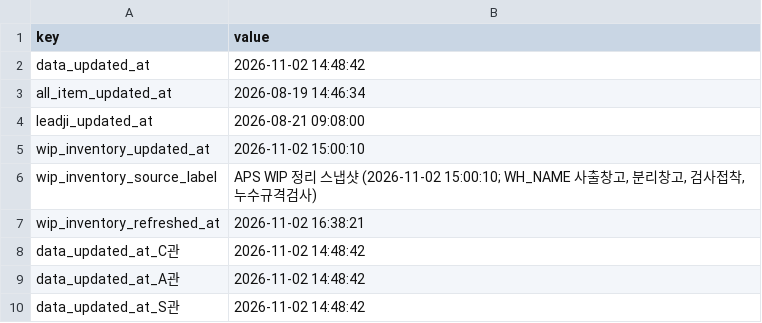
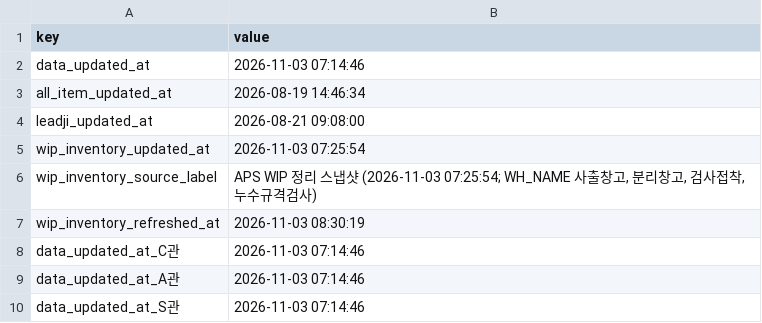
Before and after one commit to 113090ab-creator/INTEROJO, a CSV file: cloud_snapshots/snapshot_meta.csv, drawn as a sheet.

```diff
--- a/cloud_snapshots/snapshot_meta.csv
+++ b/cloud_snapshots/snapshot_meta.csv
@@ -1,10 +1,10 @@
 key,value
-data_updated_at,2026-11-02 14:48:42
+data_updated_at,2026-11-03 07:14:46
 all_item_updated_at,2026-08-19 14:46:34
 leadji_updated_at,2026-08-21 09:08:00
-wip_inventory_updated_at,2026-11-02 15:00:10
-wip_inventory_source_label,"APS WIP 정리 스냅샷 (2026-11-02 15:00:10; WH_NAME 사출창고, 분리창고, 검사접착, 누수규격검사)"
-wip_inventory_refreshed_at,2026-11-02 16:38:21
-data_updated_at_C관,2026-11-02 14:48:42
-data_updated_at_A관,2026-11-02 14:48:42
-data_updated_at_S관,2026-11-02 14:48:42
+wip_inventory_updated_at,2026-11-03 07:25:54
+wip_inventory_source_label,"APS WIP 정리 스냅샷 (2026-11-03 07:25:54; WH_NAME 사출창고, 분리창고, 검사접착, 누수규격검사)"
+wip_inventory_refreshed_at,2026-11-03 08:30:19
+data_updated_at_C관,2026-11-03 07:14:46
+data_updated_at_A관,2026-11-03 07:14:46
+data_updated_at_S관,2026-11-03 07:14:46
```
Also changed, not shown: 33 other files.
